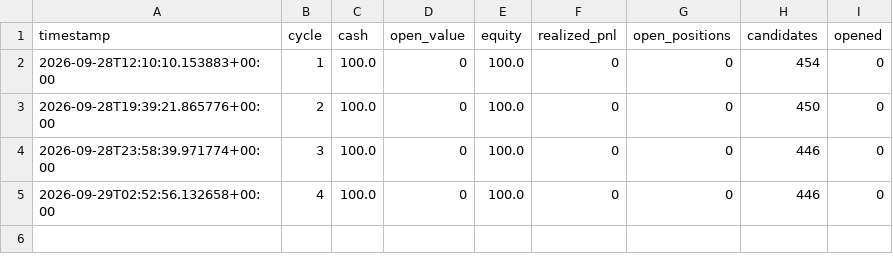
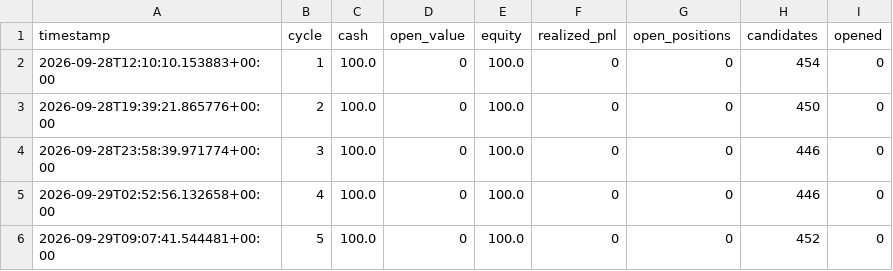
Before and after one commit to simonefois613/survival-paper-bot, a CSV file: data/equity.csv, drawn as a sheet.

```diff
--- a/data/equity.csv
+++ b/data/equity.csv
@@ -5 +5,2 @@ timestamp,cycle,cash,open_value,equity,realized_pnl,open_positions,candidates,op
 2026-09-29T02:52:56.132658+00:00,4,100.0,0,100.0,0,0,446,0
+2026-09-29T09:07:41.544481+00:00,5,100.0,0,100.0,0,0,452,0
```
Also changed, not shown: 2 other files.
